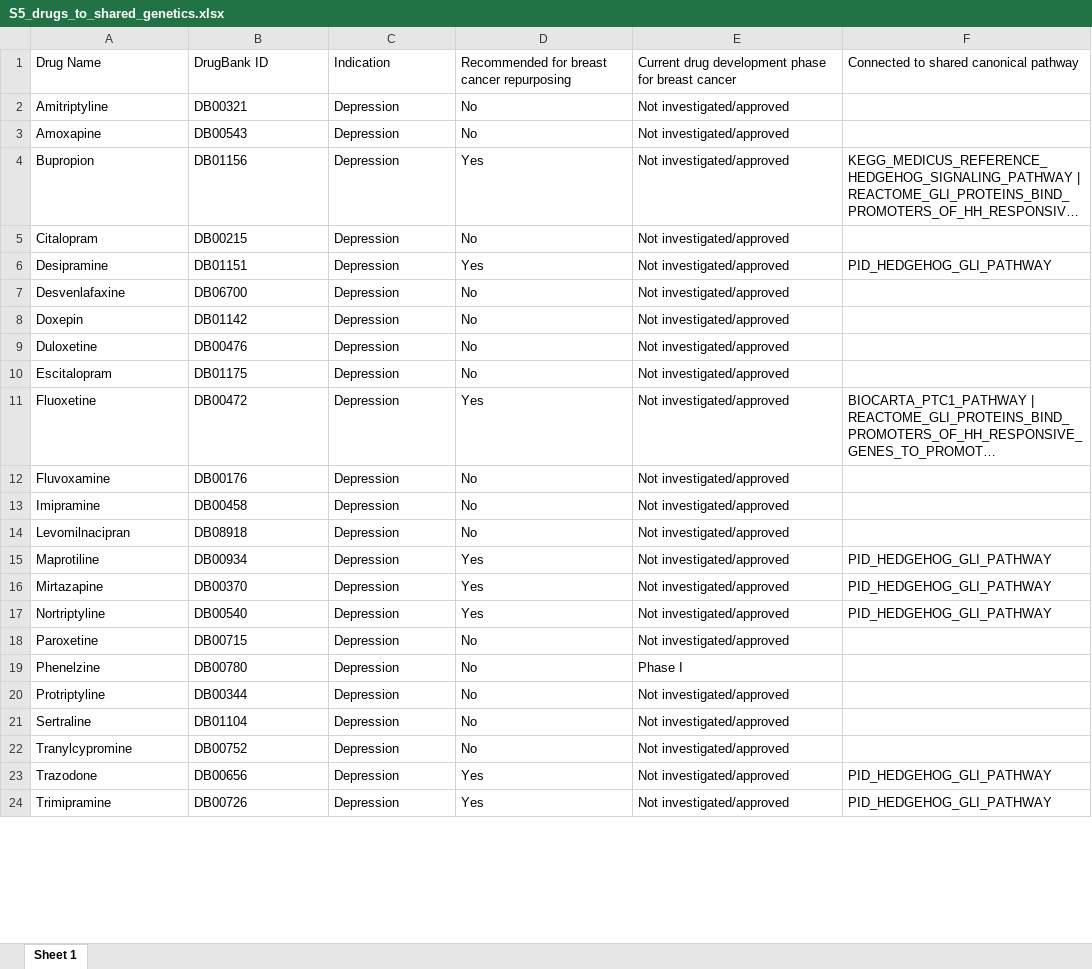
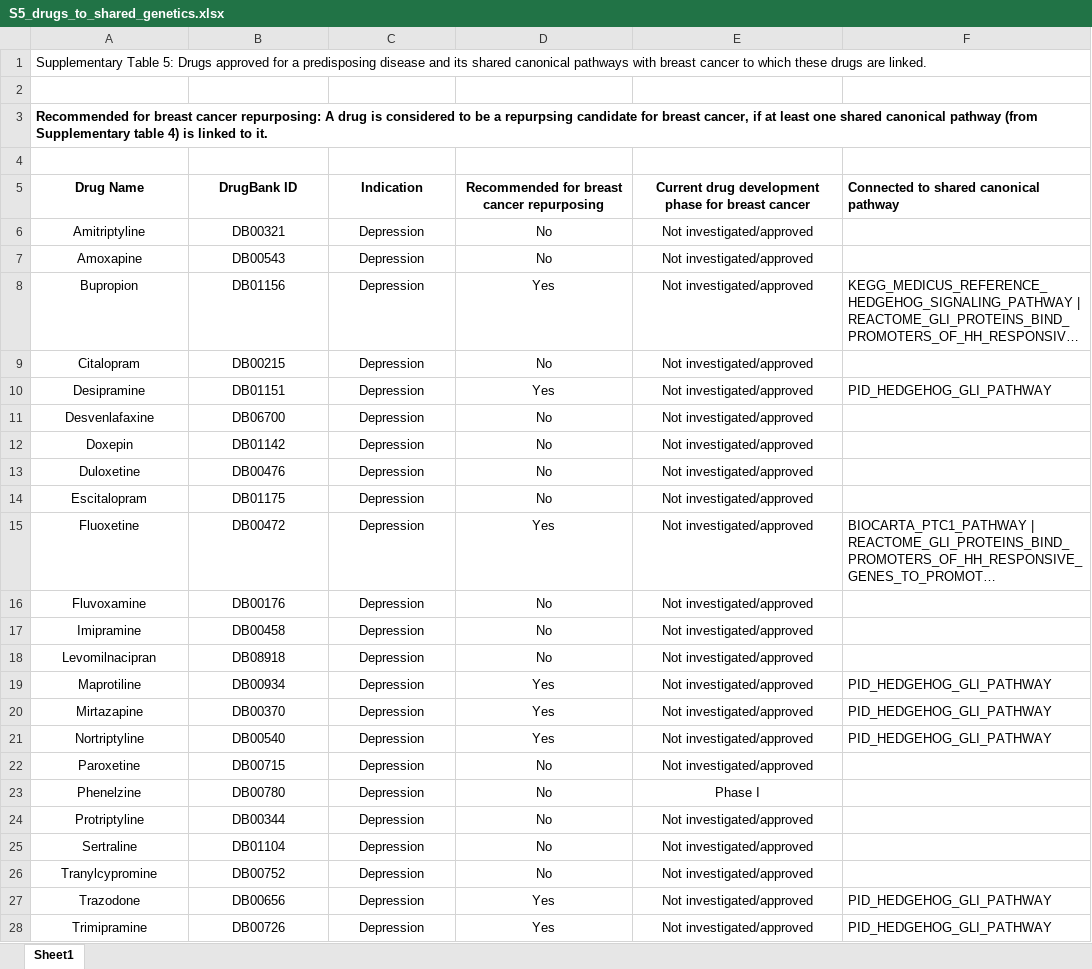
Before and after one commit to lalagkaspn/brca_risk_factors_shared_genetics_therapeutics, an Excel workbook: supplementary_tables/S5_drugs_to_shared_genetics.xlsx, sheet Sheet1, drawn as a sheet; only a part is shown; long unchanged cells end in …; values as stored, in another font and other column widths than the file's, no borders; addresses are those after the commit; the diff covers the shown part only; the diff names each change by its address in the sheet, - before the commit and + after, or states it on an @@ line.

Commit message:
update supplementary table S5

```diff
--- a/supplementary_tables/S5_drugs_to_shared_genetics.xlsx (sheet Sheet1)
+++ b/supplementary_tables/S5_drugs_to_shared_genetics.xlsx (sheet Sheet1)
-sheet tab: Sheet 1
+sheet tab: Sheet1
+row 1: Supplementary Table 5: Drugs approved for a predisposing disease and its shared canonical pathways with breast cancer to which these drugs are linked.
+row 2: (empty)
+row 3: Recommended for breast cancer repurposing: A drug is considered to be a repurpsing candidate for breast cancer, if at least one shared canonical pathway (from Supplementary table 4) is linked to it.
+row 4: (empty)
-A5:E28 alignment: left
+A5:E28 alignment: center
-A5:F5 bold: off
+A5:F5 bold: on
```
Also changed, not shown: cell formats elsewhere in this sheet.
